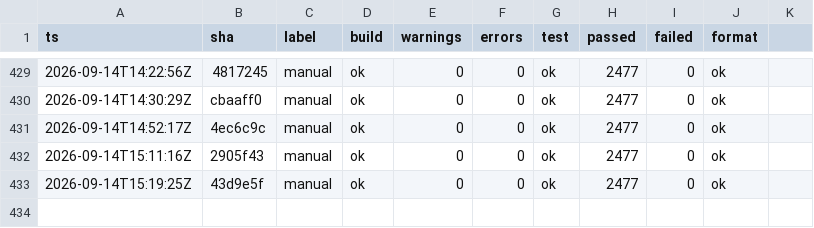
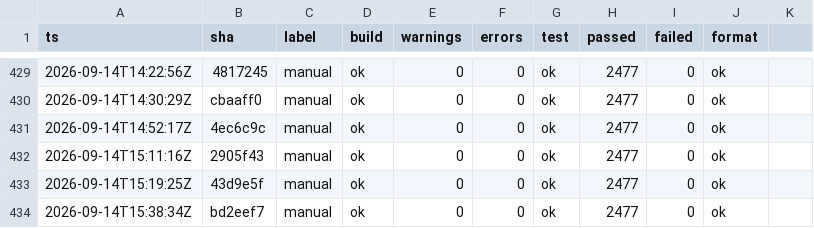
Before and after one commit to headpiece747/ModernWigiDash, a TSV file: .audit/gates.tsv, drawn as a sheet; only a part is shown, gaps mark what is left out; the diff names each change by its address in the sheet, - before the commit and + after, or states it on an @@ line.

```diff
--- a/.audit/gates.tsv
+++ b/.audit/gates.tsv
+row 434: 2026-09-14T15:38:34Z | bd2eef7 | manual | ok | 0 | 0 | ok | 2477 | 0 | ok
```
Also changed, not shown: 2 other files.
